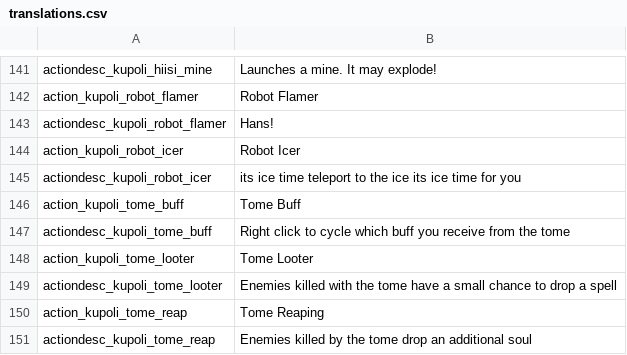
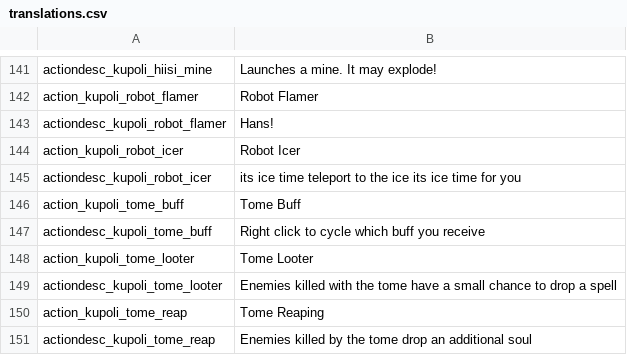
Before and after one commit to SiriMoel/souls, a CSV file: files/translations.csv, drawn as a sheet; only a part is shown, gaps mark what is left out.

```diff
--- a/files/translations.csv
+++ b/files/translations.csv
@@ -146,3 +146,3 @@ actiondesc_kupoli_robot_icer,"its ice time teleport to the ice its ice time for
 action_kupoli_tome_buff,"Tome Buff",,,,,,,,,,,,
-actiondesc_kupoli_tome_buff,"Right click to cycle which buff you receive from the tome",,,,,,,,,,,,
+actiondesc_kupoli_tome_buff,"Right click to cycle which buff you receive",,,,,,,,,,,,
 action_kupoli_tome_looter,"Tome Looter",,,,,,,,,,,,
```
Also changed, not shown: 13 other files.
